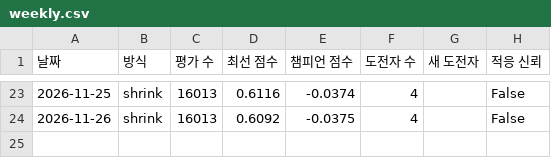
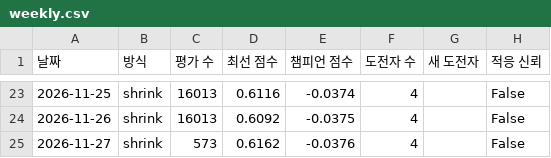
Before and after one commit to sunbmj4119-cmd/rich, a CSV file: data/evolve/weekly.csv, drawn as a sheet; only a part is shown, gaps mark what is left out.

```diff
--- a/data/evolve/weekly.csv
+++ b/data/evolve/weekly.csv
@@ -24 +24,2 @@
 2026-11-26,shrink,16013,0.6092,-0.0375,4,,False
+2026-11-27,shrink,573,0.6162,-0.0376,4,,False
```
Also changed, not shown: 21 other files.
